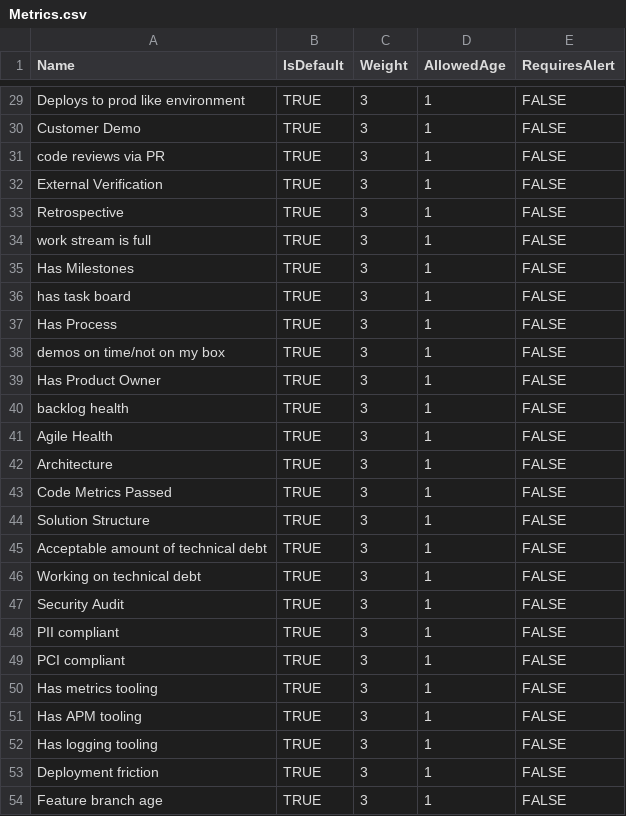
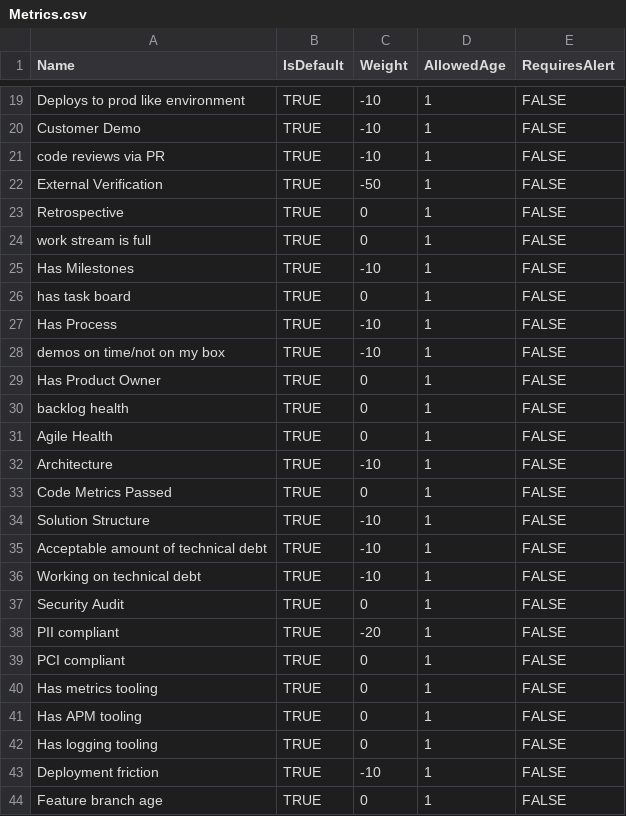
Before and after one commit to asiemer/ProjectHealth-ProjectService, a CSV file: src/Projects/Metrics.csv, drawn as a sheet; only a part is shown, gaps mark what is left out; addresses are those after the commit; the diff covers the shown part only; the diff names each change by its address in the sheet, - before the commit and + after, or states it on an @@ line.

Commit message:
Updated metrics weights for each individual metric

```diff
--- a/src/Projects/Metrics.csv
+++ b/src/Projects/Metrics.csv
-C19:C21 (Weight): 3
+C19:C21 (Weight): -10
-C22 (Weight): 3
+C22 (Weight): -50
-C23:C24 (Weight): 3
+C23:C24 (Weight): 0
-C25 (Weight): 3
+C25 (Weight): -10
-C26 (Weight): 3
+C26 (Weight): 0
-C27:C28 (Weight): 3
+C27:C28 (Weight): -10
-C29:C31 (Weight): 3
+C29:C31 (Weight): 0
-C32 (Weight): 3
+C32 (Weight): -10
-C33 (Weight): 3
+C33 (Weight): 0
-C34:C36 (Weight): 3
+C34:C36 (Weight): -10
-C37 (Weight): 3
+C37 (Weight): 0
-C38 (Weight): 3
+C38 (Weight): -20
-C39:C42 (Weight): 3
+C39:C42 (Weight): 0
-C43 (Weight): 3
+C43 (Weight): -10
-C44 (Weight): 3
+C44 (Weight): 0
```
Also changed, not shown: 10 removed rows and 17 edited cells elsewhere in this file.
